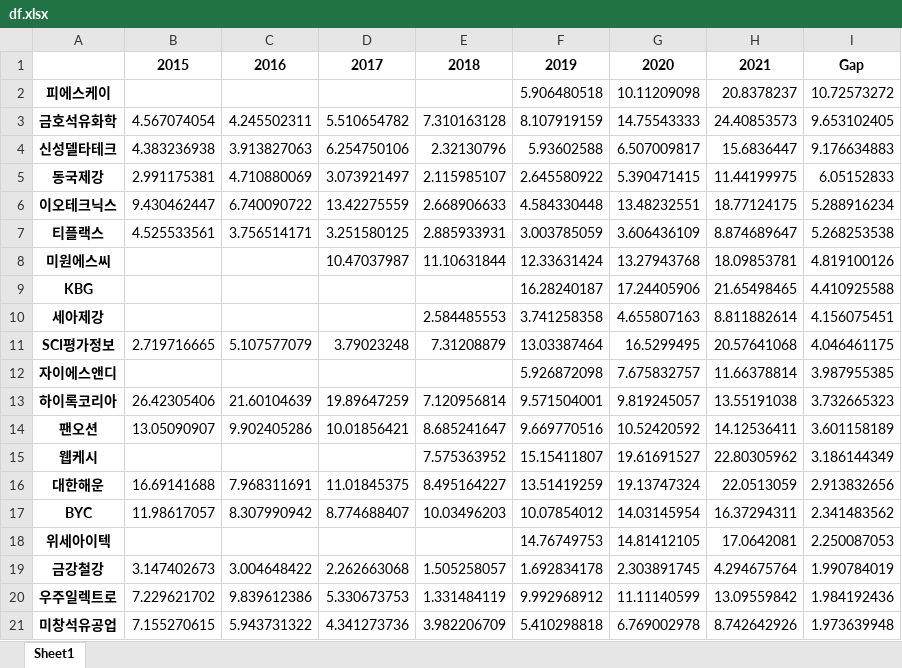
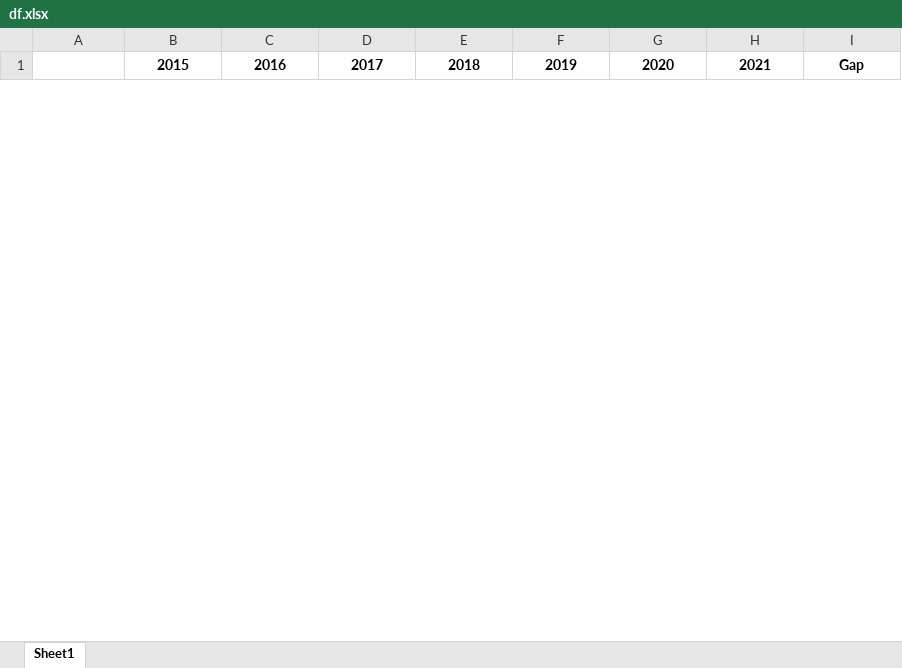
Before and after one commit to zuhanit/Bigdata-festival, an Excel workbook: df.xlsx, sheet Sheet1, drawn as a sheet; only a part is shown; values as stored, in another font and other column widths than the file's, no borders; removed rows and columns are numbered as before the commit, all else as after; the diff covers the shown part only; the diff names each change by its address in the sheet, - before the commit and + after, or states it on an @@ line.

```diff
--- a/df.xlsx (sheet Sheet1)
+++ b/df.xlsx (sheet Sheet1)
-row 2: 피에스케이 |  |  |  |  | 5.906480518 | 10.11209098 | 20.8378237 | 10.72573272
-row 3: 금호석유화학 | 4.567074054 | 4.245502311 | 5.510654782 | 7.310163128 | 8.107919159 | 14.75543333 | 24.40853573 | 9.653102405
-row 4: 신성델타테크 | 4.383236938 | 3.913827063 | 6.254750106 | 2.32130796 | 5.93602588 | 6.507009817 | 15.6836447 | 9.176634883
-row 5: 동국제강 | 2.991175381 | 4.710880069 | 3.073921497 | 2.115985107 | 2.645580922 | 5.390471415 | 11.44199975 | 6.05152833
-row 6: 이오테크닉스 | 9.430462447 | 6.740090722 | 13.42275559 | 2.668906633 | 4.584330448 | 13.48232551 | 18.77124175 | 5.288916234
-row 7: 티플랙스 | 4.525533561 | 3.756514171 | 3.251580125 | 2.885933931 | 3.003785059 | 3.606436109 | 8.874689647 | 5.268253538
-row 8: 미원에스씨 |  |  | 10.47037987 | 11.10631844 | 12.33631424 | 13.27943768 | 18.09853781 | 4.819100126
-row 9: KBG |  |  |  |  | 16.28240187 | 17.24405906 | 21.65498465 | 4.410925588
-row 10: 세아제강 |  |  |  | 2.584485553 | 3.741258358 | 4.655807163 | 8.811882614 | 4.156075451
-row 11: SCI평가정보 | 2.719716665 | 5.107577079 | 3.79023248 | 7.31208879 | 13.03387464 | 16.5299495 | 20.57641068 | 4.046461175
-row 12: 자이에스앤디 |  |  |  |  | 5.926872098 | 7.675832757 | 11.66378814 | 3.987955385
-row 13: 하이록코리아 | 26.42305406 | 21.60104639 | 19.89647259 | 7.120956814 | 9.571504001 | 9.819245057 | 13.55191038 | 3.732665323
-row 14: 팬오션 | 13.05090907 | 9.902405286 | 10.01856421 | 8.685241647 | 9.669770516 | 10.52420592 | 14.12536411 | 3.601158189
-row 15: 웹케시 |  |  |  | 7.575363952 | 15.15411807 | 19.61691527 | 22.80305962 | 3.186144349
-row 16: 대한해운 | 16.69141688 | 7.968311691 | 11.01845375 | 8.495164227 | 13.51419259 | 19.13747324 | 22.0513059 | 2.913832656
-row 17: BYC | 11.98617057 | 8.307990942 | 8.774688407 | 10.03496203 | 10.07854012 | 14.03145954 | 16.37294311 | 2.341483562
-row 18: 위세아이텍 |  |  |  |  | 14.76749753 | 14.81412105 | 17.0642081 | 2.250087053
-row 19: 금강철강 | 3.147402673 | 3.004648422 | 2.262663068 | 1.505258057 | 1.692834178 | 2.303891745 | 4.294675764 | 1.990784019
-row 20: 우주일렉트로 | 7.229621702 | 9.839612386 | 5.330673753 | 1.331484119 | 9.992968912 | 11.11140599 | 13.09559842 | 1.984192436
-row 21: 미창석유공업 | 7.155270615 | 5.943731322 | 4.341273736 | 3.982206709 | 5.410298818 | 6.769002978 | 8.742642926 | 1.973639948
```
Also changed, not shown: 75 added rows and 39 removed rows elsewhere in this sheet, applyed_df.xlsx, 7 other files.
